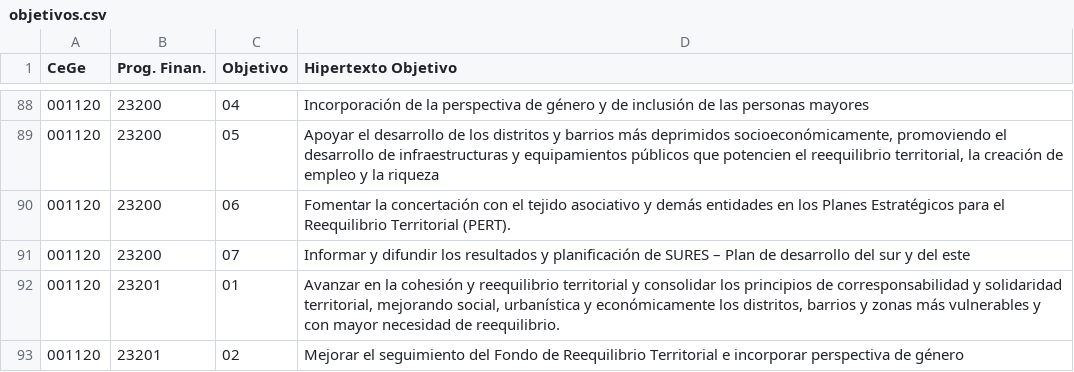
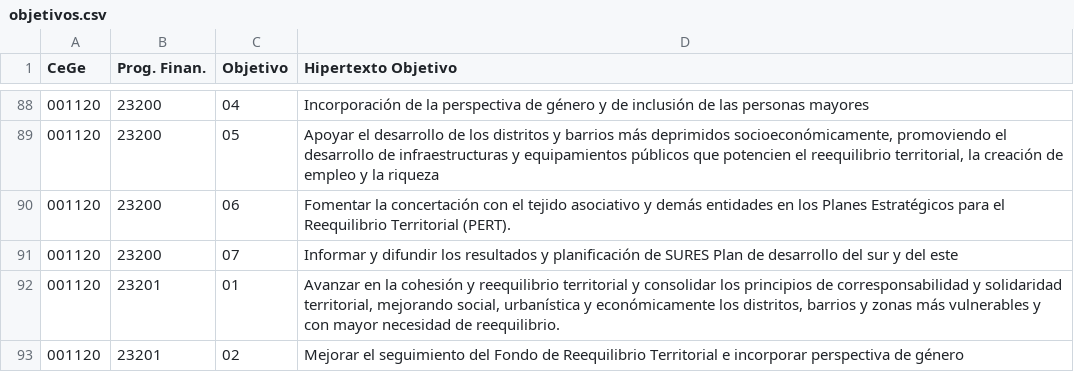
Before and after one commit to civio/presupuesto-madrid, a CSV file: data/es/municipio/2024/objetivos.csv, drawn as a sheet; only a part is shown, gaps mark what is left out; the diff names each change by its address in the sheet, - before the commit and + after, or states it on an @@ line.

```diff
--- a/data/es/municipio/2024/objetivos.csv
+++ b/data/es/municipio/2024/objetivos.csv
-D91 (Hipertexto Objetivo): …de SURES – Plan de…
+D91 (Hipertexto Objetivo): …de SURES Plan de…
```
Also changed, not shown: data/es/municipio/2024/actividades.csv, 2 other files.
